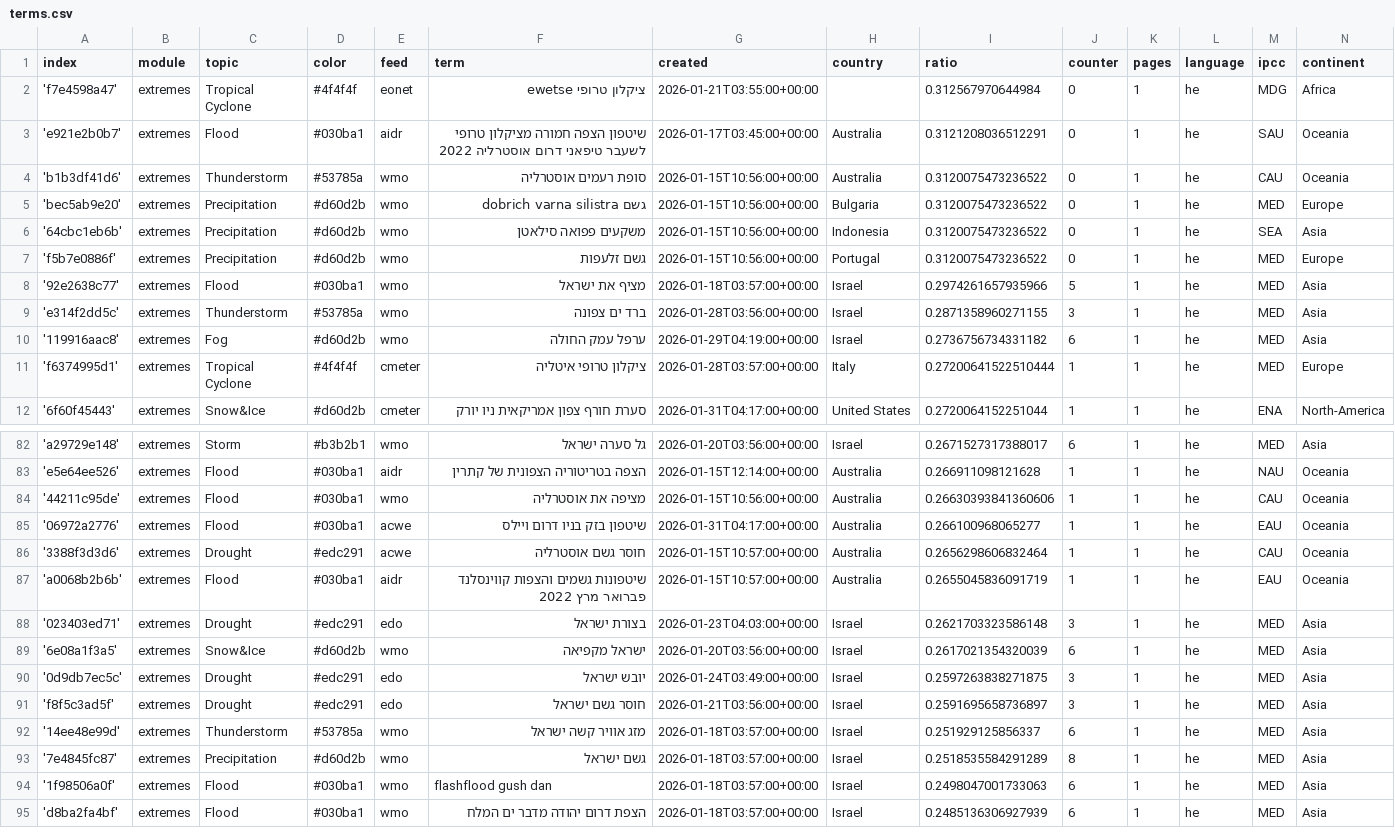
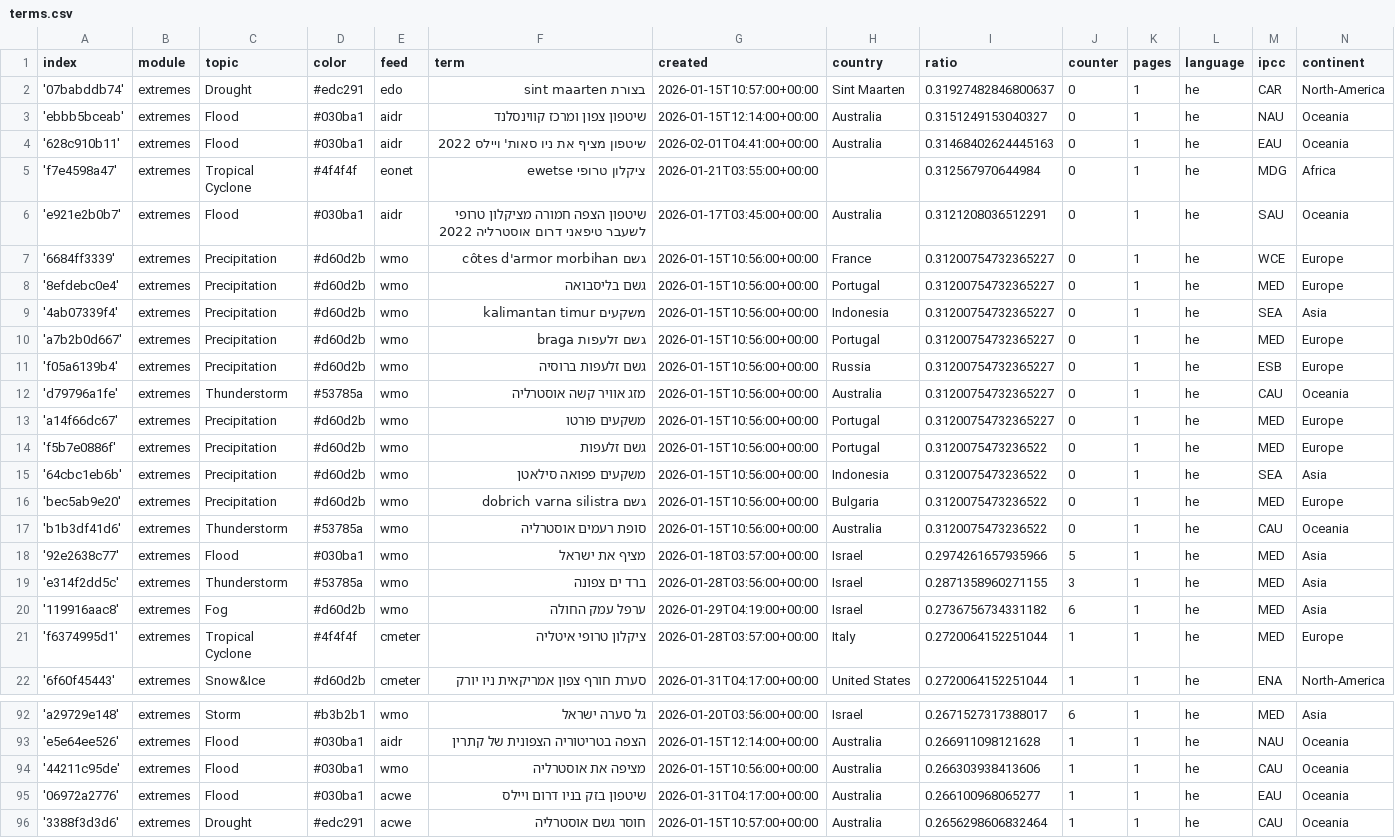
Before and after one commit to picawe-news/hebrewExtremes, a CSV file: terms.csv, drawn as a sheet; only a part is shown, gaps mark what is left out; the shorter side is filled out with more unchanged rows; the diff covers the shown part only.

Commit message:
Commit from GitHub Actions (import:0.0)

```diff
--- a/terms.csv
+++ b/terms.csv
@@ -1,8 +1,18 @@
 index,module,topic,color,feed,term,created,country,ratio,counter,pages,language,ipcc,continent
+'07babddb74',extremes,Drought,#edc291,edo,בצורת sint maarten,2026-01-15T10:57:00+00:00,Sint Maarten,0.31927482846800637,0,1,he,CAR,North-America
+'ebbb5bceab',extremes,Flood,#030ba1,aidr,שיטפון צפון ומרכז קווינסלנד,2026-01-15T12:14:00+00:00,Australia,0.3151249153040327,0,1,he,NAU,Oceania
+'628c910b11',extremes,Flood,#030ba1,aidr,שיטפון מציף את ניו סאות' ויילס 2022,2026-02-01T04:41:00+00:00,Australia,0.31468402624445163,0,1,he,EAU,Oceania
 'f7e4598a47',extremes,Tropical Cyclone,#4f4f4f,eonet,ציקלון טרופי ewetse,2026-01-21T03:55:00+00:00,,0.312567970644984,0,1,he,MDG,Africa
 'e921e2b0b7',extremes,Flood,#030ba1,aidr,שיטפון הצפה חמורה מציקלון טרופי לשעבר טיפאני דרום אוסטרליה 2022,2026-01-17T03:45:00+00:00,Australia,0.3121208036512291,0,1,he,SAU,Oceania
+'6684ff3339',extremes,Precipitation,#d60d2b,wmo,גשם côtes d'armor morbihan,2026-01-15T10:56:00+00:00,France,0.31200754732365227,0,1,he,WCE,Europe
+'8efdebc0e4',extremes,Precipitation,#d60d2b,wmo,גשם בליסבואה,2026-01-15T10:56:00+00:00,Portugal,0.31200754732365227,0,1,he,MED,Europe
+'4ab07339f4',extremes,Precipitation,#d60d2b,wmo,משקעים kalimantan timur,2026-01-15T10:56:00+00:00,Indonesia,0.31200754732365227,0,1,he,SEA,Asia
+'a7b2b0d667',extremes,Precipitation,#d60d2b,wmo,גשם זלעפות braga,2026-01-15T10:56:00+00:00,Portugal,0.31200754732365227,0,1,he,MED,Europe
+'f05a6139b4',extremes,Precipitation,#d60d2b,wmo,גשם זלעפות ברוסיה,2026-01-15T10:56:00+00:00,Russia,0.31200754732365227,0,1,he,ESB,Europe
+'d79796a1fe',extremes,Thunderstorm,#53785a,wmo,מזג אוויר קשה אוסטרליה,2026-01-15T10:56:00+00:00,Australia,0.31200754732365227,0,1,he,CAU,Oceania
+'a14f66dc67',extremes,Precipitation,#d60d2b,wmo,משקעים פורטו,2026-01-15T10:56:00+00:00,Portugal,0.31200754732365227,0,1,he,MED,Europe
+'f5b7e0886f',extremes,Precipitation,#d60d2b,wmo,גשם זלעפות,2026-01-15T10:56:00+00:00,Portugal,0.3120075473236522,0,1,he,MED,Europe
+'64cbc1eb6b',extremes,Precipitation,#d60d2b,wmo,משקעים פפואה סילאטן,2026-01-15T10:56:00+00:00,Indonesia,0.3120075473236522,0,1,he,SEA,Asia
+'bec5ab9e20',extremes,Precipitation,#d60d2b,wmo,גשם dobrich varna silistra,2026-01-15T10:56:00+00:00,Bulgaria,0.3120075473236522,0,1,he,MED,Europe
 'b1b3df41d6',extremes,Thunderstorm,#53785a,wmo,סופת רעמים אוסטרליה,2026-01-15T10:56:00+00:00,Australia,0.3120075473236522,0,1,he,CAU,Oceania
-'bec5ab9e20',extremes,Precipitation,#d60d2b,wmo,גשם dobrich varna silistra,2026-01-15T10:56:00+00:00,Bulgaria,0.3120075473236522,0,1,he,MED,Europe
-'64cbc1eb6b',extremes,Precipitation,#d60d2b,wmo,משקעים פפואה סילאטן,2026-01-15T10:56:00+00:00,Indonesia,0.3120075473236522,0,1,he,SEA,Asia
-'f5b7e0886f',extremes,Precipitation,#d60d2b,wmo,גשם זלעפות,2026-01-15T10:56:00+00:00,Portugal,0.3120075473236522,0,1,he,MED,Europe
 '92e2638c77',extremes,Flood,#030ba1,wmo,מציף את ישראל,2026-01-18T03:57:00+00:00,Israel,0.2974261657935966,5,1,he,MED,Asia
@@ -10,3 +20,3 @@ index,module,topic,color,feed,term,created,country,ratio,counter,pages,language,
 '119916aac8',extremes,Fog,#d60d2b,wmo,ערפל עמק החולה,2026-01-29T04:19:00+00:00,Israel,0.2736756734331182,6,1,he,MED,Asia
-'f6374995d1',extremes,Tropical Cyclone,#4f4f4f,cmeter,ציקלון טרופי איטליה,2026-01-28T03:57:00+00:00,Italy,0.27200641522510444,1,1,he,MED,Europe
+'f6374995d1',extremes,Tropical Cyclone,#4f4f4f,cmeter,ציקלון טרופי איטליה,2026-01-28T03:57:00+00:00,Italy,0.2720064152251044,1,1,he,MED,Europe
 '6f60f45443',extremes,Snow&Ice,#d60d2b,cmeter,סערת חורף צפון אמריקאית ניו יורק,2026-01-31T04:17:00+00:00,United States,0.2720064152251044,1,1,he,ENA,North-America
@@ -83,3 +93,3 @@ index,module,topic,color,feed,term,created,country,ratio,counter,pages,language,
 'e5e64ee526',extremes,Flood,#030ba1,aidr,הצפה בטריטוריה הצפונית של קתרין,2026-01-15T12:14:00+00:00,Australia,0.266911098121628,1,1,he,NAU,Oceania
-'44211c95de',extremes,Flood,#030ba1,wmo,מציפה את אוסטרליה,2026-01-15T10:56:00+00:00,Australia,0.26630393841360606,1,1,he,CAU,Oceania
+'44211c95de',extremes,Flood,#030ba1,wmo,מציפה את אוסטרליה,2026-01-15T10:56:00+00:00,Australia,0.266303938413606,1,1,he,CAU,Oceania
 '06972a2776',extremes,Flood,#030ba1,acwe,שיטפון בזק בניו דרום ויילס,2026-01-31T04:17:00+00:00,Australia,0.266100968065277,1,1,he,EAU,Oceania
```
Also changed, not shown: 6 edited cells elsewhere in this file.
